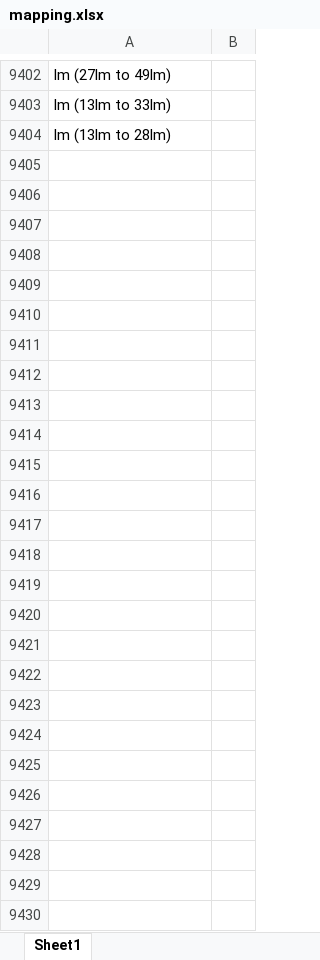
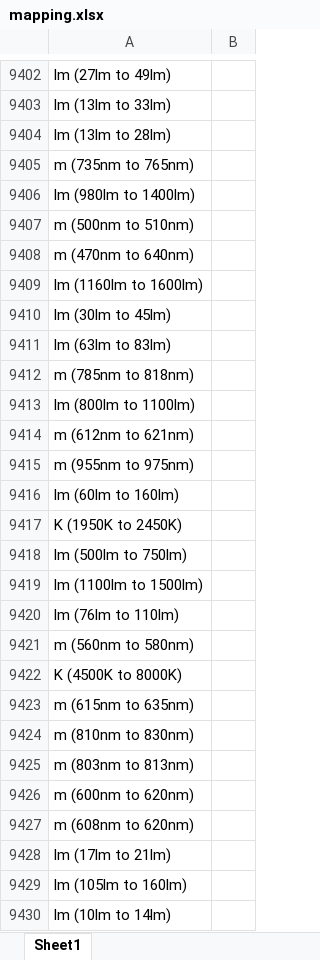
Before and after one commit to Hima9791/map, an Excel workbook: mapping.xlsx, sheet Sheet1, drawn as a sheet; only a part is shown, gaps mark what is left out; values as stored, in another font and other column widths than the file's, no borders; the diff names each change by its address in the sheet, - before the commit and + after, or states it on an @@ line.

Commit message:
Update mapping file via Streamlit app

```diff
--- a/mapping.xlsx (sheet Sheet1)
+++ b/mapping.xlsx (sheet Sheet1)
+row 9405: m (735nm to 765nm)
+row 9406: lm (980lm to 1400lm)
+row 9407: m (500nm to 510nm)
+row 9408: m (470nm to 640nm)
+row 9409: lm (1160lm to 1600lm)
+row 9410: lm (30lm to 45lm)
+row 9411: lm (63lm to 83lm)
+row 9412: m (785nm to 818nm)
+row 9413: lm (800lm to 1100lm)
+row 9414: m (612nm to 621nm)
+row 9415: m (955nm to 975nm)
+row 9416: lm (60lm to 160lm)
+row 9417: K (1950K to 2450K)
+row 9418: lm (500lm to 750lm)
+row 9419: lm (1100lm to 1500lm)
+row 9420: lm (76lm to 110lm)
+row 9421: m (560nm to 580nm)
+row 9422: K (4500K to 8000K)
+row 9423: m (615nm to 635nm)
+row 9424: m (810nm to 830nm)
+row 9425: m (803nm to 813nm)
+row 9426: m (600nm to 620nm)
+row 9427: m (608nm to 620nm)
+row 9428: lm (17lm to 21lm)
+row 9429: lm (105lm to 160lm)
+row 9430: lm (10lm to 14lm)
```
